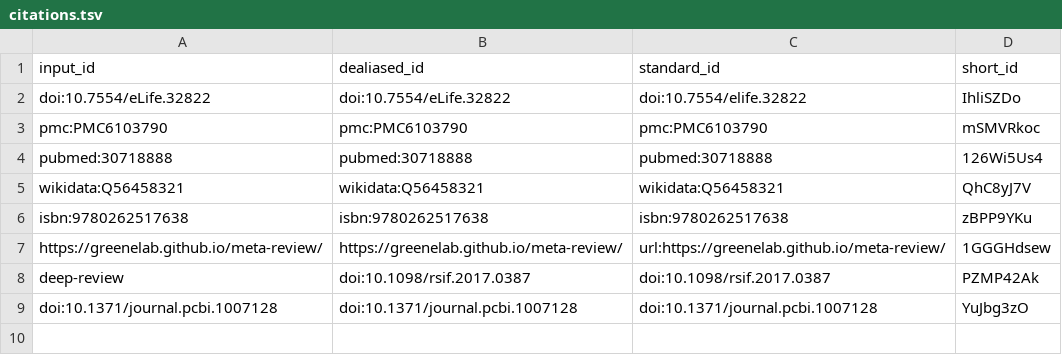
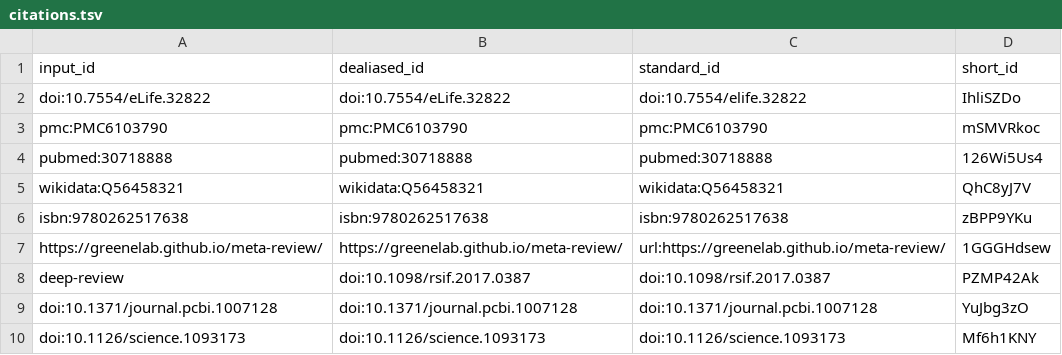
Before and after one commit to SpikeAI/2022-10-04_polychronies_OBSOLETE, a TSV file: citations.tsv, drawn as a sheet; the diff names each change by its address in the sheet, - before the commit and + after, or states it on an @@ line.

```diff
--- a/citations.tsv
+++ b/citations.tsv
+row 10: doi:10.1126/science.1093173 | doi:10.1126/science.1093173 | doi:10.1126/science.1093173 | Mf6h1KNY
```
Also changed, not shown: 7 other files.
